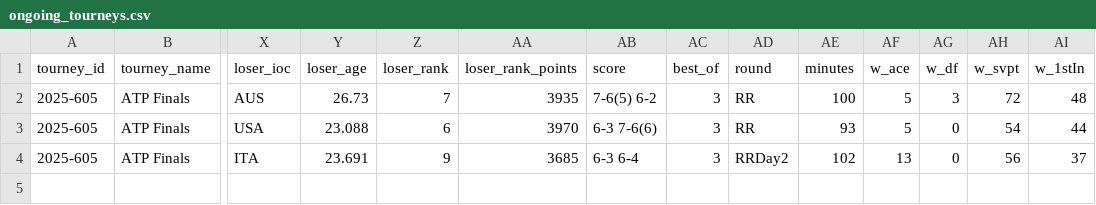
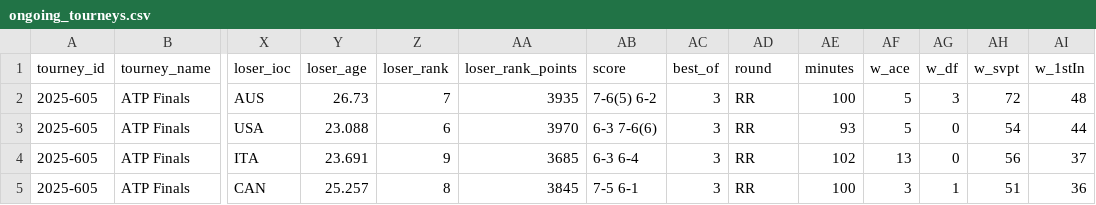
Before and after one commit to Tennismylife/TML-Database, a CSV file: ongoing_tourneys.csv, drawn as a sheet; only a part is shown, gaps mark what is left out; rows hold the shown columns only; the diff names each change by its address in the sheet, - before the commit and + after, or states it on an @@ line.

Commit message:
Update ongoing_tourneys.csv

```diff
--- a/ongoing_tourneys.csv
+++ b/ongoing_tourneys.csv
-AD4 (round): RRDay2
+AD4 (round): RR
+row 5: 2025-605 | ATP Finals | CAN | 25.257 | 8 | 3845 | 7-5 6-1 | 3 | RR | 100 | 3 | 1 | 51 | 36
```
